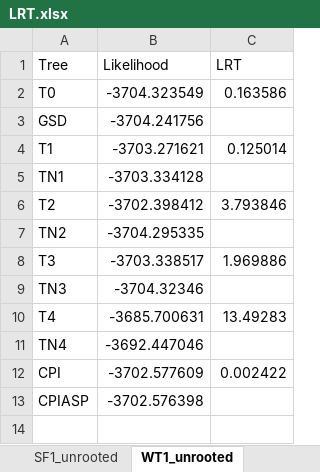
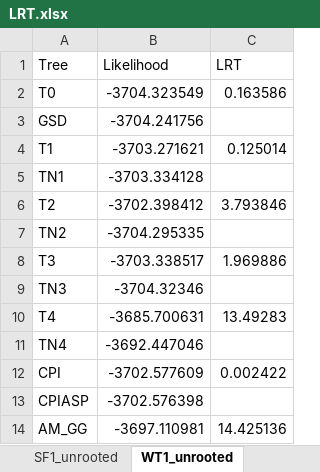
Before and after one commit to tbg04/Final_Project, an Excel workbook: LRT.xlsx, sheet WT1_unrooted, drawn as a sheet; values as stored, in another font and other column widths than the file's, no borders; the diff names each change by its address in the sheet, - before the commit and + after, or states it on an @@ line.

```diff
--- a/LRT.xlsx (sheet WT1_unrooted)
+++ b/LRT.xlsx (sheet WT1_unrooted)
+row 14: AM_GG | -3697.110981 | 14.425136
```
Also changed, not shown: sheet SF1_unrooted, 1 other file.
